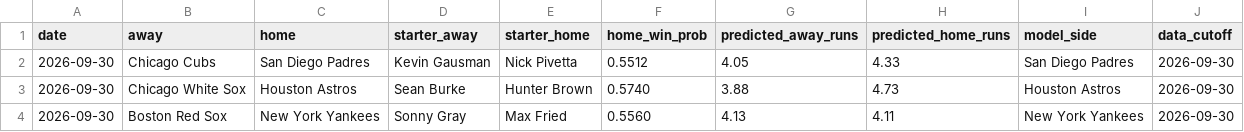
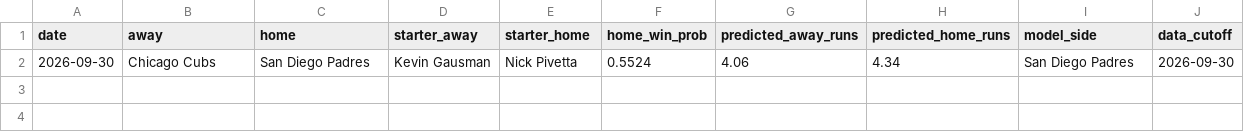
Before and after one commit to trevormmakeshub/mlb_game_predictor, a CSV file: artifacts/mlb_2026-09-30_remaining_games.csv, drawn as a sheet.

Commit message:
Compute starter FIP from stored pitching lines

```diff
--- a/artifacts/mlb_2026-09-30_remaining_games.csv
+++ b/artifacts/mlb_2026-09-30_remaining_games.csv
@@ -1,4 +1,2 @@
 date,away,home,starter_away,starter_home,home_win_prob,predicted_away_runs,predicted_home_runs,model_side,data_cutoff
-2026-09-30,Chicago Cubs,San Diego Padres,Kevin Gausman,Nick Pivetta,0.5512,4.05,4.33,San Diego Padres,2026-09-30
-2026-09-30,Chicago White Sox,Houston Astros,Sean Burke,Hunter Brown,0.5740,3.88,4.73,Houston Astros,2026-09-30
-2026-09-30,Boston Red Sox,New York Yankees,Sonny Gray,Max Fried,0.5560,4.13,4.11,New York Yankees,2026-09-30
+2026-09-30,Chicago Cubs,San Diego Padres,Kevin Gausman,Nick Pivetta,0.5524,4.06,4.34,San Diego Padres,2026-09-30
```
Also changed, not shown: artifacts/wc_2026-09-30_predictions.csv, 3 other files.
